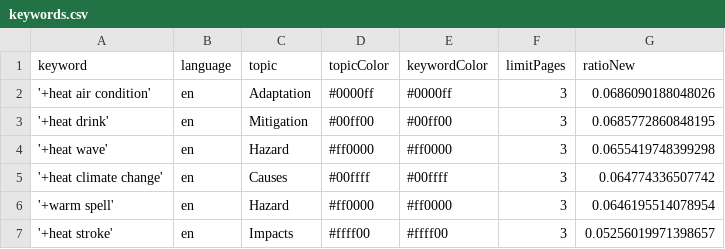
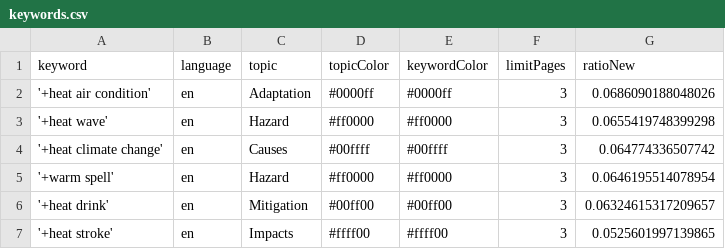
Before and after one commit to magaliekathrin-news/HeatIsComing, a CSV file: keywords.csv, drawn as a sheet.

Commit message:
Commit from GitHub Actions (harvest:0.0)

```diff
--- a/keywords.csv
+++ b/keywords.csv
@@ -2,3 +2,2 @@ keyword,language,topic,topicColor,keywordColor,limitPages,ratioNew
 '+heat air condition',en,Adaptation,#0000ff,#0000ff,3,0.0686090188048026
-'+heat drink',en,Mitigation,#00ff00,#00ff00,3,0.0685772860848195
 '+heat wave',en,Hazard,#ff0000,#ff0000,3,0.0655419748399298
@@ -6,2 +5,3 @@ keyword,language,topic,topicColor,keywordColor,limitPages,ratioNew
 '+warm spell',en,Hazard,#ff0000,#ff0000,3,0.0646195514078954
-'+heat stroke',en,Impacts,#ffff00,#ffff00,3,0.05256019971398657
+'+heat drink',en,Mitigation,#00ff00,#00ff00,3,0.06324615317209657
+'+heat stroke',en,Impacts,#ffff00,#ffff00,3,0.0525601997139865
```
